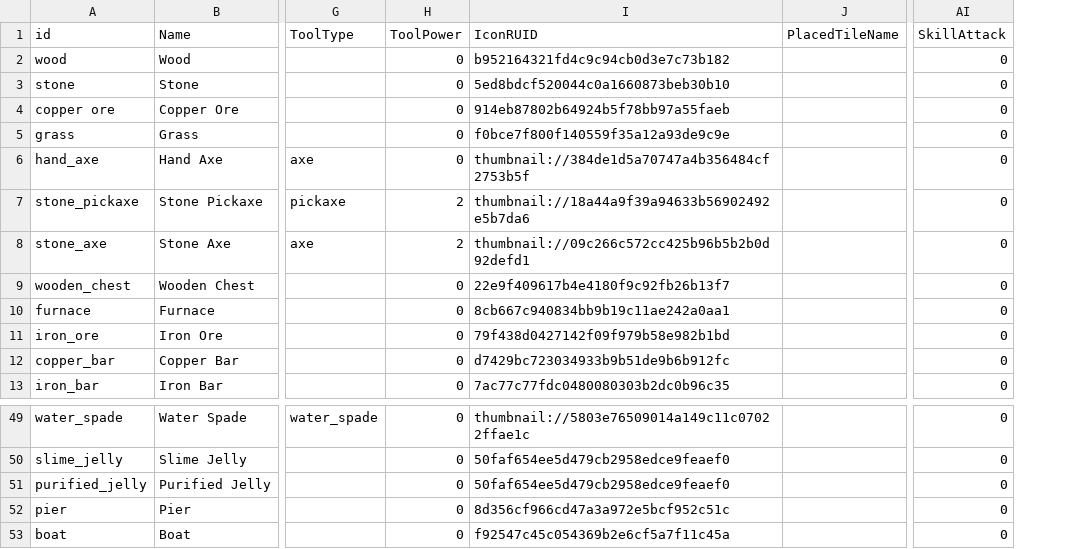
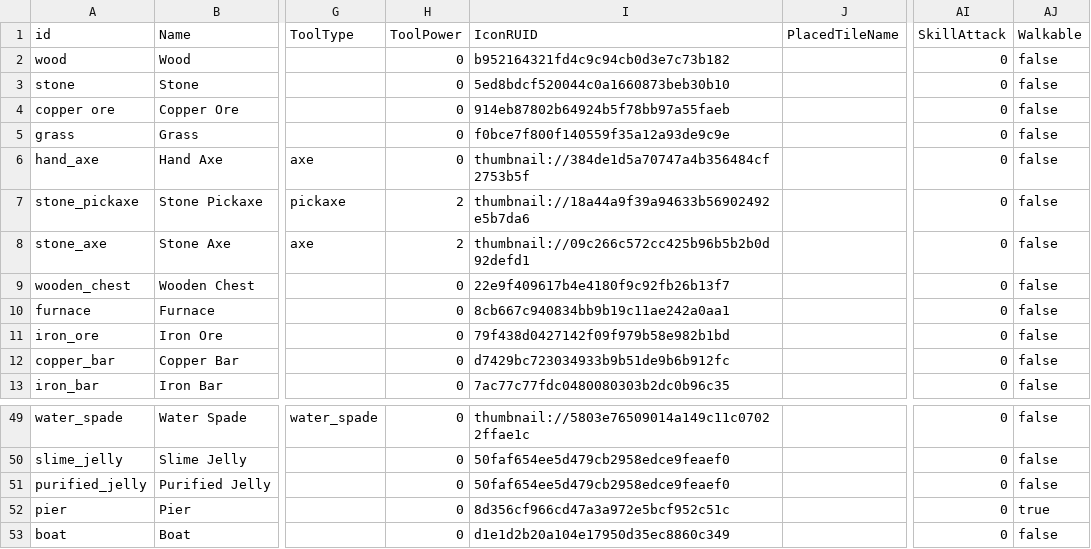
Before and after one commit to Sprityoon/mswgitt, a CSV file: RootDesk/MyDesk/item/DataSets/item_dataset.csv, drawn as a sheet; only a part is shown, gaps mark what is left out; the diff names each change by its address in the sheet, - before the commit and + after, or states it on an @@ line.

Commit message:
feat: 전 맵(마을·사냥터·보스룸) 섬(Island) 컨셉 전환 & 외곽 수역 테두리 전면 구축 및 보행 가구 시스템·에디터 포탈 배치 지원
- 전 맵 돌벽(L4, L5) 완전 철거 및 외곽 수역(L0 Water)·수변림(L6 WetRim)·해변 에지(Grass*) 4단 오버레이 구축 (마을: 8096타일, 사냥터: 9296타일, 보스: 4416타일)
- 보행 가능 바닥 가구 시스템(Data-Driven Walkable Surface System) 구축 (item_dataset Walkable, PlaceableFurniture IsWalkable, OrderInLayer 2 및 비충돌 연동)
- 맵 에디터 배치 포탈 우선 인식 시스템 개편 (ResourceSpawner: 하드코딩 동적 스폰 제거 및 씬 에디터 배치 포탈 엔티티 Transform 위치 100% 존중 연동)
- 맵 엔티티 36자리 RFC 4122 GUID 형식 전수 교정 및 MapleMapLayer1~6 레이어 정합성 통일 (LEA-3054 및 Invalid layer 방지)
- Phase 25 기획 확장 (25-D 컨셉별 사냥터 템플릿 다변화 & 에디터 포탈 연동 아키텍처) 및 pitfalls 규칙 39~41 추가

```diff
--- a/RootDesk/MyDesk/item/DataSets/item_dataset.csv
+++ b/RootDesk/MyDesk/item/DataSets/item_dataset.csv
+column AJ (Walkable), rows 2-13: all false; rows 49-53: false | false | false | true | false
-I53 (IconRUID): f92547c45c054369b2e6cf5a7f11c45a
+I53 (IconRUID): d1e1d2b20a104e17950d35ec8860c349
```
Also changed, not shown: 33 other files.
